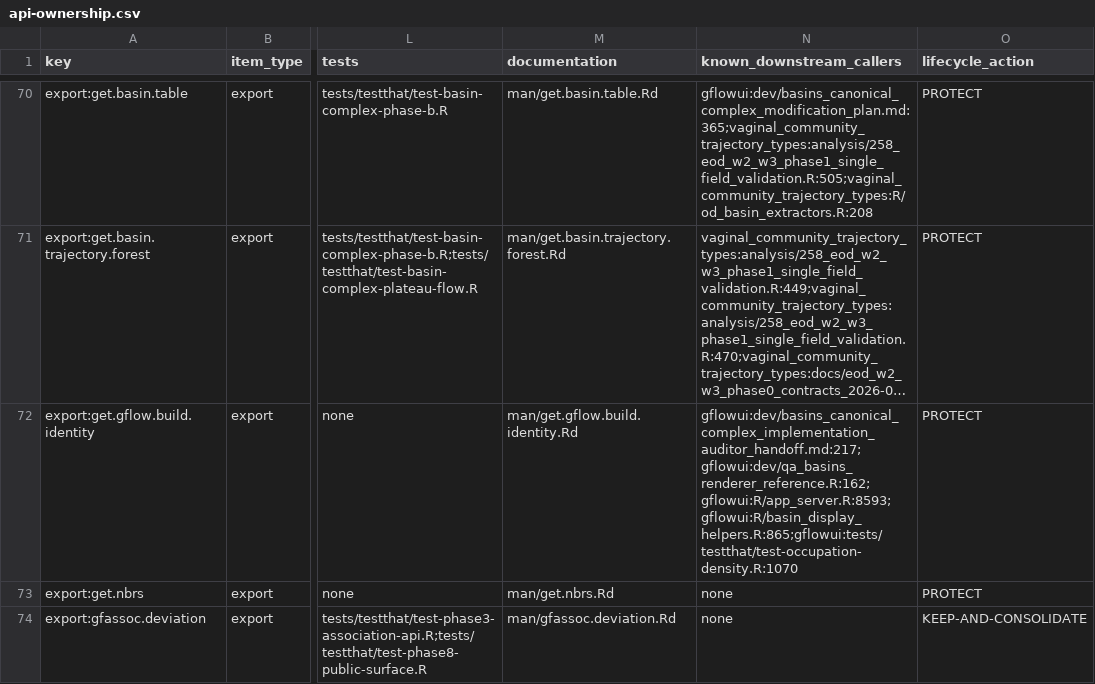
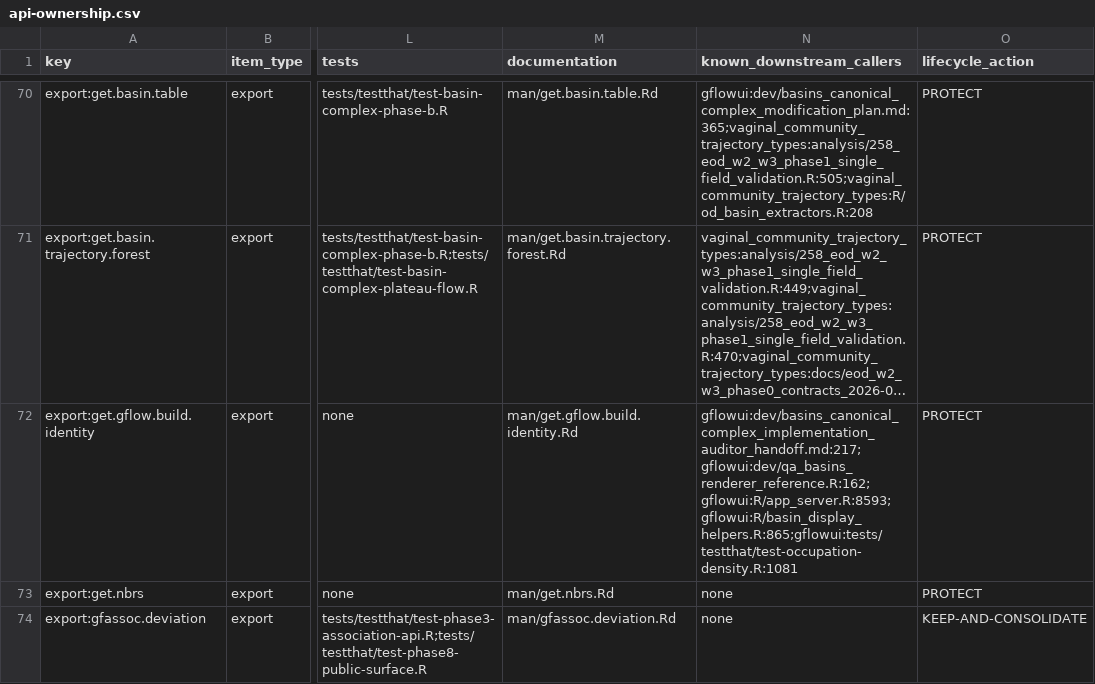
Before and after one commit to pgajer/gflow, a CSV file: split_audit/cleanup/api-ownership.csv, drawn as a sheet; only a part is shown, gaps mark what is left out; long unchanged cells end in …; the diff names each change by its address in the sheet, - before the commit and + after, or states it on an @@ line.

Commit message:
Render directed elder-rule merge trees

```diff
--- a/split_audit/cleanup/api-ownership.csv
+++ b/split_audit/cleanup/api-ownership.csv
-N72 (known_downstream_callers): gflowui:dev/basins_canonical_complex_implementation_auditor_handoff.md:217;gflowui:dev/qa_basins_renderer_reference.R:162;gflowui:R/app_server.R:8593;gflowui:R/basin_display_helpers.R:865;gflowui:tests/testthat/test-occupation-density.R:1070
+N72 (known_downstream_callers): gflowui:dev/basins_canonical_complex_implementation_auditor_handoff.md:217;gflowui:dev/qa_basins_renderer_reference.R:162;gflowui:R/app_server.R:8593;gflowui:R/basin_display_helpers.R:865;gflowui:tests/testthat/test-occupation-density.R:1081
```
Also changed, not shown: 3 other files.
